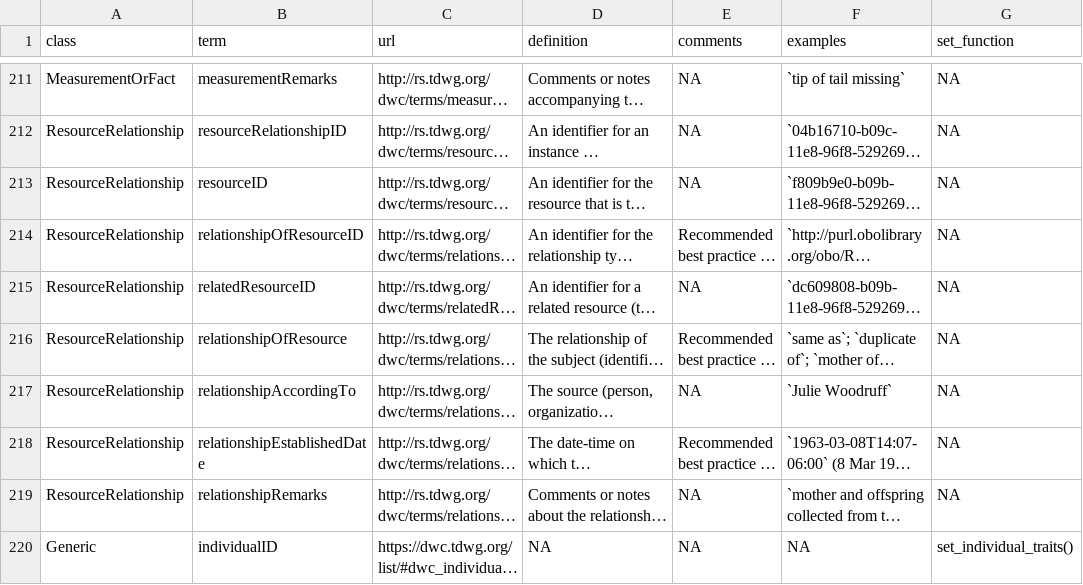
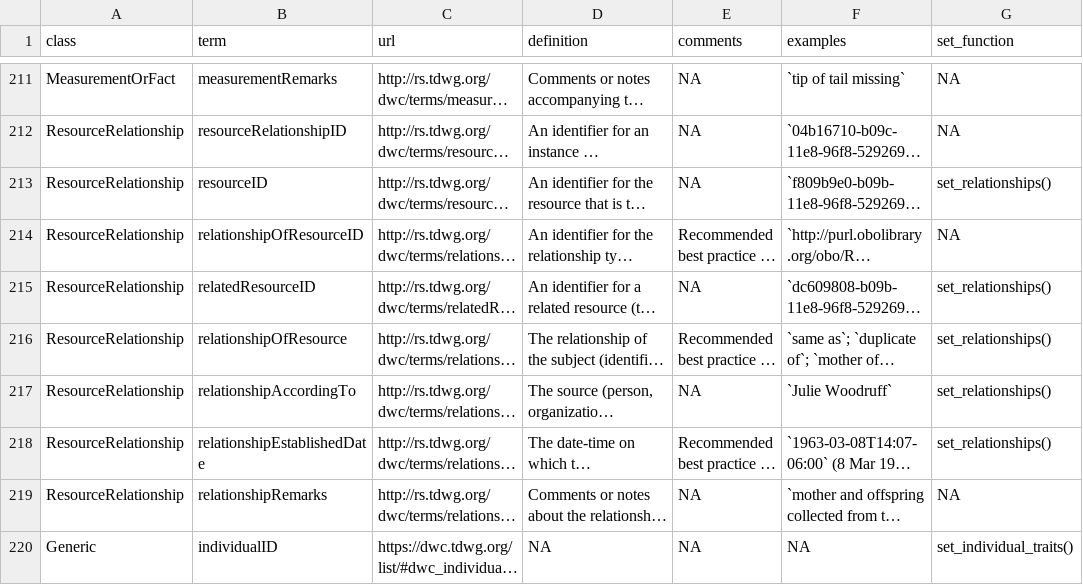
Before and after one commit to AtlasOfLivingAustralia/corella, a CSV file: data-raw/darwin_core_terms.csv, drawn as a sheet; only a part is shown, gaps mark what is left out; long unchanged cells end in …; the diff names each change by its address in the sheet, - before the commit and + after, or states it on an @@ line.

```diff
--- a/data-raw/darwin_core_terms.csv
+++ b/data-raw/darwin_core_terms.csv
-G213 (set_function): NA
+G213 (set_function): set_relationships()
-G215:G218 (set_function): NA
+G215:G218 (set_function): set_relationships()
```
Also changed, not shown: data-raw/supported-terms.csv, 2 other files.
